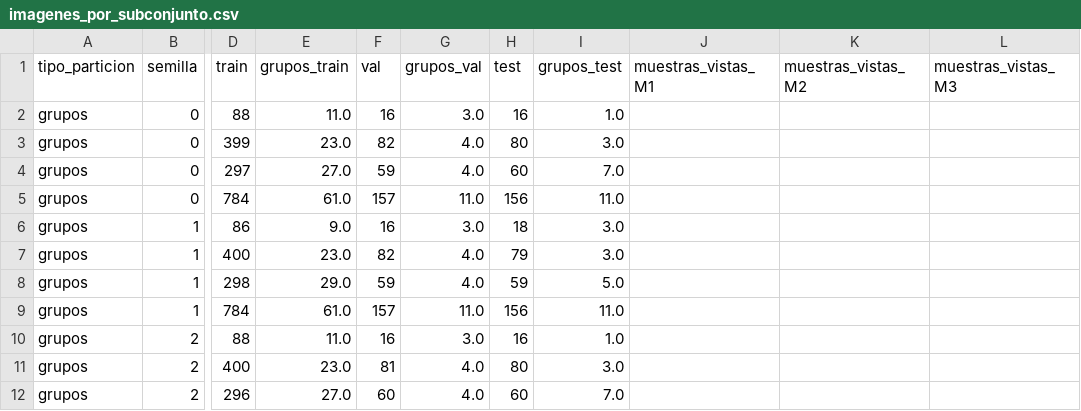
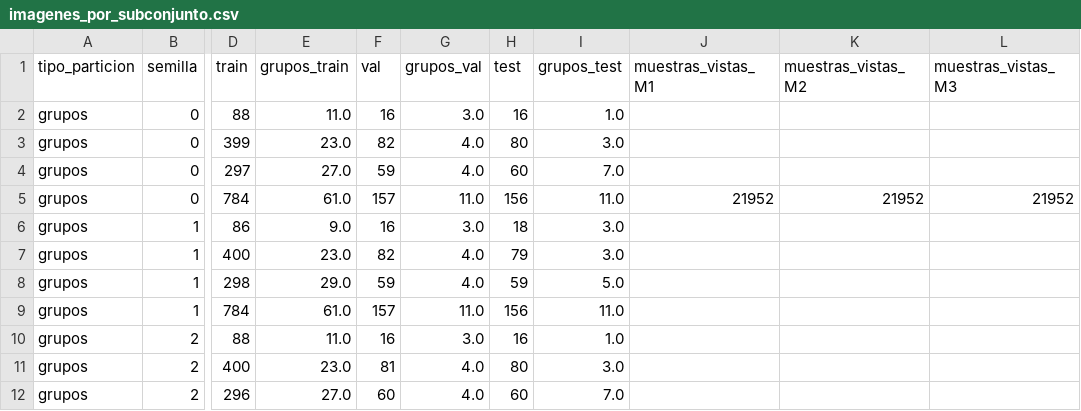
Before and after one commit to CesarEspa/Maestria, a CSV file: outputs/experimentos/imagenes_por_subconjunto.csv, drawn as a sheet; only a part is shown, gaps mark what is left out; the diff names each change by its address in the sheet, - before the commit and + after, or states it on an @@ line.

```diff
--- a/outputs/experimentos/imagenes_por_subconjunto.csv
+++ b/outputs/experimentos/imagenes_por_subconjunto.csv
-J5 (muestras_vistas_M1): (empty)
+J5 (muestras_vistas_M1): 21952
-K5 (muestras_vistas_M2): (empty)
+K5 (muestras_vistas_M2): 21952
-L5 (muestras_vistas_M3): (empty)
+L5 (muestras_vistas_M3): 21952
```
Also changed, not shown: 2 other files.
